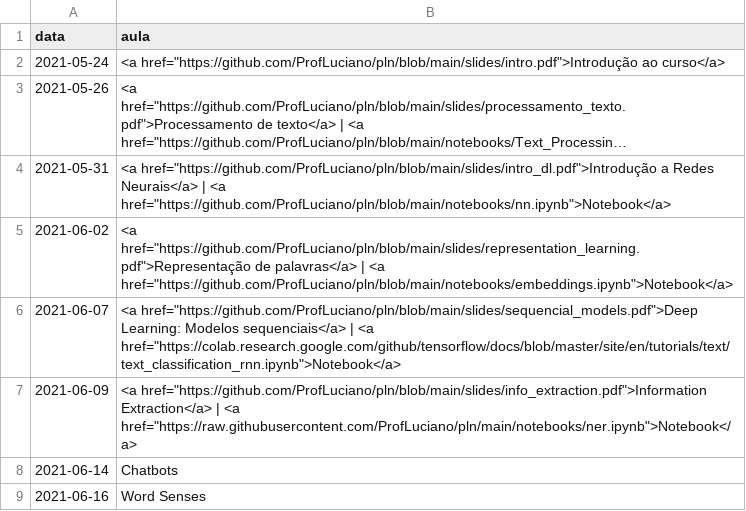
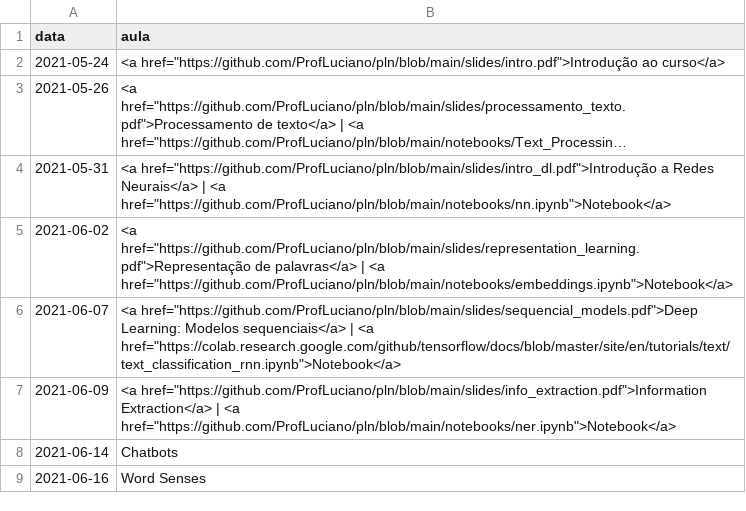
Before and after one commit to ProfLuciano/pln, a CSV file: pages/data.csv, drawn as a sheet; only a part is shown; long unchanged cells end in ….

Commit message:
fixing bug

```diff
--- a/pages/data.csv
+++ b/pages/data.csv
@@ -6,3 +6,3 @@ data,aula
 2021-06-07,<a href="https://github.com/ProfLuciano/pln/blob/main/slides/sequencial_models.pdf">Deep Learning: Modelos sequenciais</a> | <a href="https://colab.research.google.com/github/tensorflow/docs/blob/master/site/en/tutorials/text/text_classification_rnn.ipynb">Notebook</a>
-2021-06-09,<a href="https://github.com/ProfLuciano/pln/blob/main/slides/info_extraction.pdf">Information Extraction</a> | <a href="https://raw.githubusercontent.com/ProfLuciano/pln/main/notebooks/ner.ipynb">Notebook</a>
+2021-06-09,<a href="https://github.com/ProfLuciano/pln/blob/main/slides/info_extraction.pdf">Information Extraction</a> | <a href="https://github.com/ProfLuciano/pln/blob/main/notebooks/ner.ipynb">Notebook</a>
 2021-06-14, Chatbots
```
